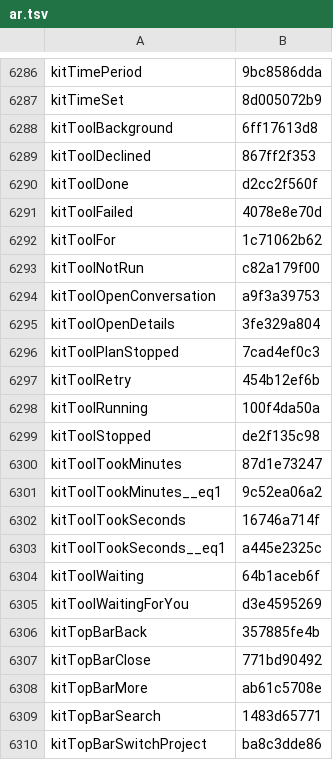
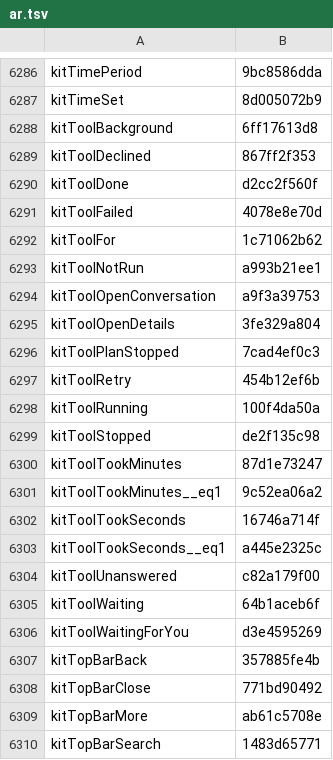
Before and after one commit to Eslamasabry/opencode-mobile-next, a TSV file: native/tools/strings/translation-state/ar.tsv, drawn as a sheet; only a part is shown, gaps mark what is left out; the shorter side is filled out with more unchanged rows.

```diff
--- a/native/tools/strings/translation-state/ar.tsv
+++ b/native/tools/strings/translation-state/ar.tsv
@@ -6292,3 +6292,3 @@ kitToolFailed	4078e8e70d
 kitToolFor	1c71062b62
-kitToolNotRun	c82a179f00
+kitToolNotRun	a993b21ee1
 kitToolOpenConversation	a9f3a39753
@@ -6303,2 +6303,3 @@ kitToolTookSeconds	16746a714f
 kitToolTookSeconds__eq1	a445e2325c
+kitToolUnanswered	c82a179f00
 kitToolWaiting	64b1aceb6f
```
Also changed, not shown: native/tools/strings/translation-state/es.tsv, native/tools/strings/translation-state/fr.tsv, 18 other files.
